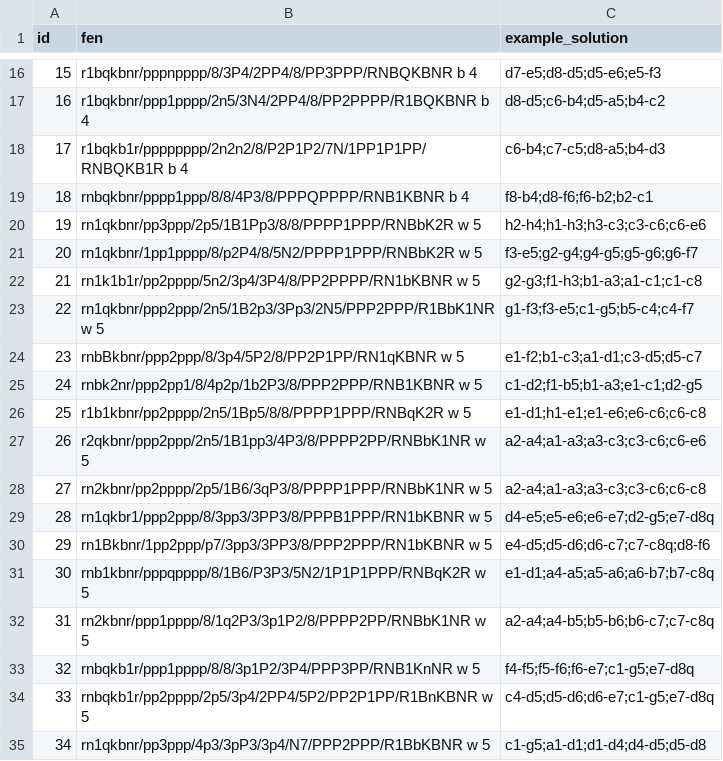
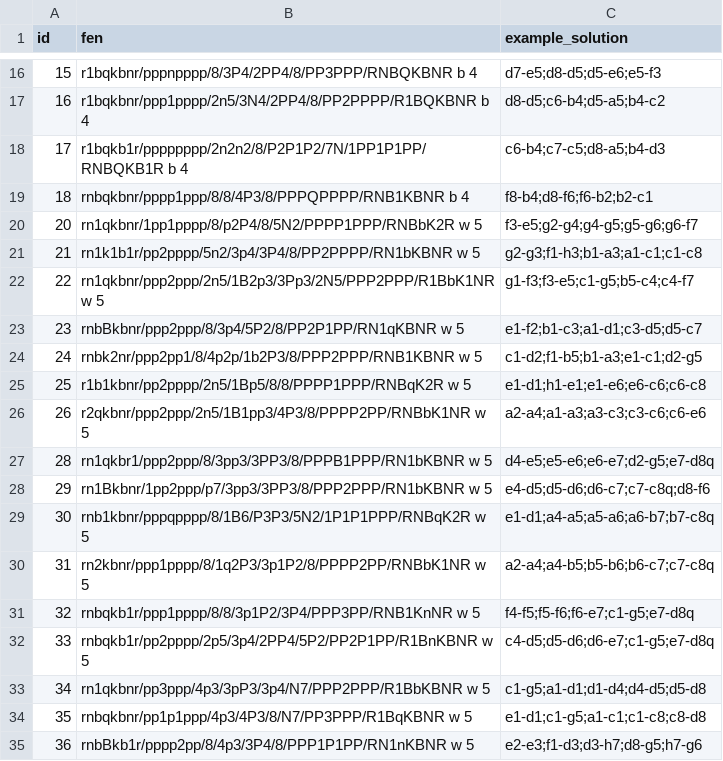
Before and after one commit to kustrun/progressive_chess, a CSV file: inputs/progressive_checkmates.csv, drawn as a sheet; only a part is shown, gaps mark what is left out; the shorter side is filled out with more unchanged rows.

```diff
--- a/inputs/progressive_checkmates.csv
+++ b/inputs/progressive_checkmates.csv
@@ -19,3 +19,2 @@ id,fen,example_solution
 18,"rnbqkbnr/pppp1ppp/8/8/4P3/8/PPPQPPPP/RNB1KBNR b 4","f8-b4;d8-f6;f6-b2;b2-c1"
-19,"rn1qkbnr/pp3ppp/2p5/1B1Pp3/8/8/PPPP1PPP/RNBbK2R w 5","h2-h4;h1-h3;h3-c3;c3-c6;c6-e6"
 20,"rn1qkbnr/1pp1pppp/8/p2P4/8/5N2/PPPP1PPP/RNBbK2R w 5","f3-e5;g2-g4;g4-g5;g5-g6;g6-f7"
@@ -27,3 +26,2 @@ id,fen,example_solution
 26,"r2qkbnr/ppp2ppp/2n5/1B1pp3/4P3/8/PPPP2PP/RNBbK1NR w 5","a2-a4;a1-a3;a3-c3;c3-c6;c6-e6"
-27,"rn2kbnr/pp2pppp/2p5/1B6/3qP3/8/PPPP1PPP/RNBbK1NR w 5","a2-a4;a1-a3;a3-c3;c3-c6;c6-c8"
 28,"rn1qkbr1/ppp2ppp/8/3pp3/3PP3/8/PPPB1PPP/RN1bKBNR w 5","d4-e5;e5-e6;e6-e7;d2-g5;e7-d8q"
```
Also changed, not shown: 2 other files.
